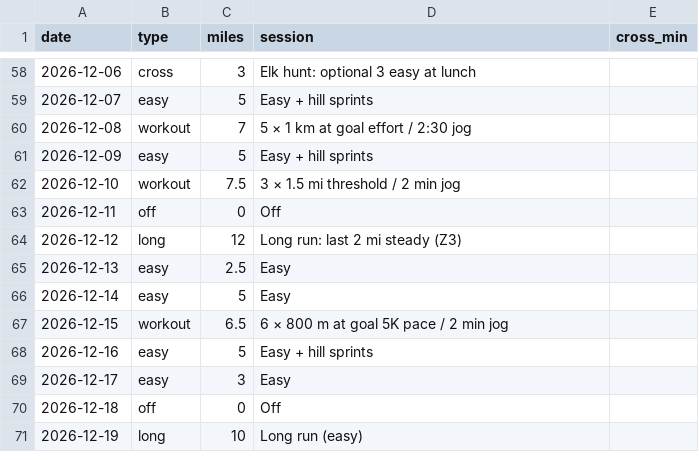
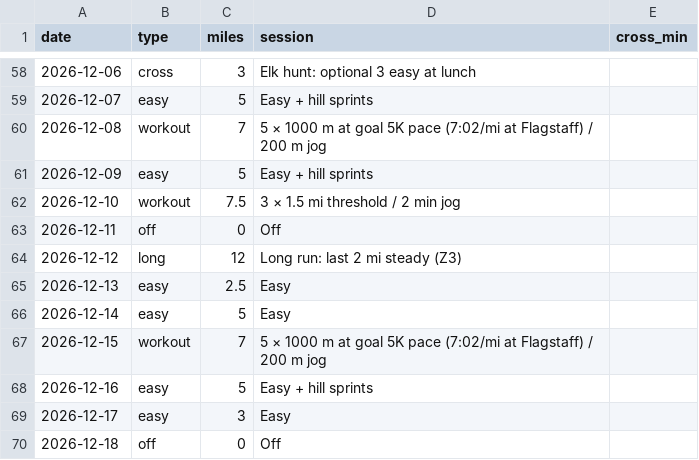
Before and after one commit to DaveEdge1/RunningCoach, a CSV file: plan.csv, drawn as a sheet; only a part is shown, gaps mark what is left out; the shorter side is filled out with more unchanged rows.

```diff
--- a/plan.csv
+++ b/plan.csv
@@ -59,3 +59,3 @@ date,type,miles,session,cross_min
 2026-12-07,easy,5,Easy + hill sprints,
-2026-12-08,workout,7,5 × 1 km at goal effort / 2:30 jog,
+2026-12-08,workout,7,5 × 1000 m at goal 5K pace (7:02/mi at Flagstaff) / 200 m jog,
 2026-12-09,easy,5,Easy + hill sprints,
@@ -66,3 +66,3 @@ date,type,miles,session,cross_min
 2026-12-14,easy,5,Easy,
-2026-12-15,workout,6.5,6 × 800 m at goal 5K pace / 2 min jog,
+2026-12-15,workout,7,5 × 1000 m at goal 5K pace (7:02/mi at Flagstaff) / 200 m jog,
 2026-12-16,easy,5,Easy + hill sprints,
```
Also changed, not shown: 1 other file.
